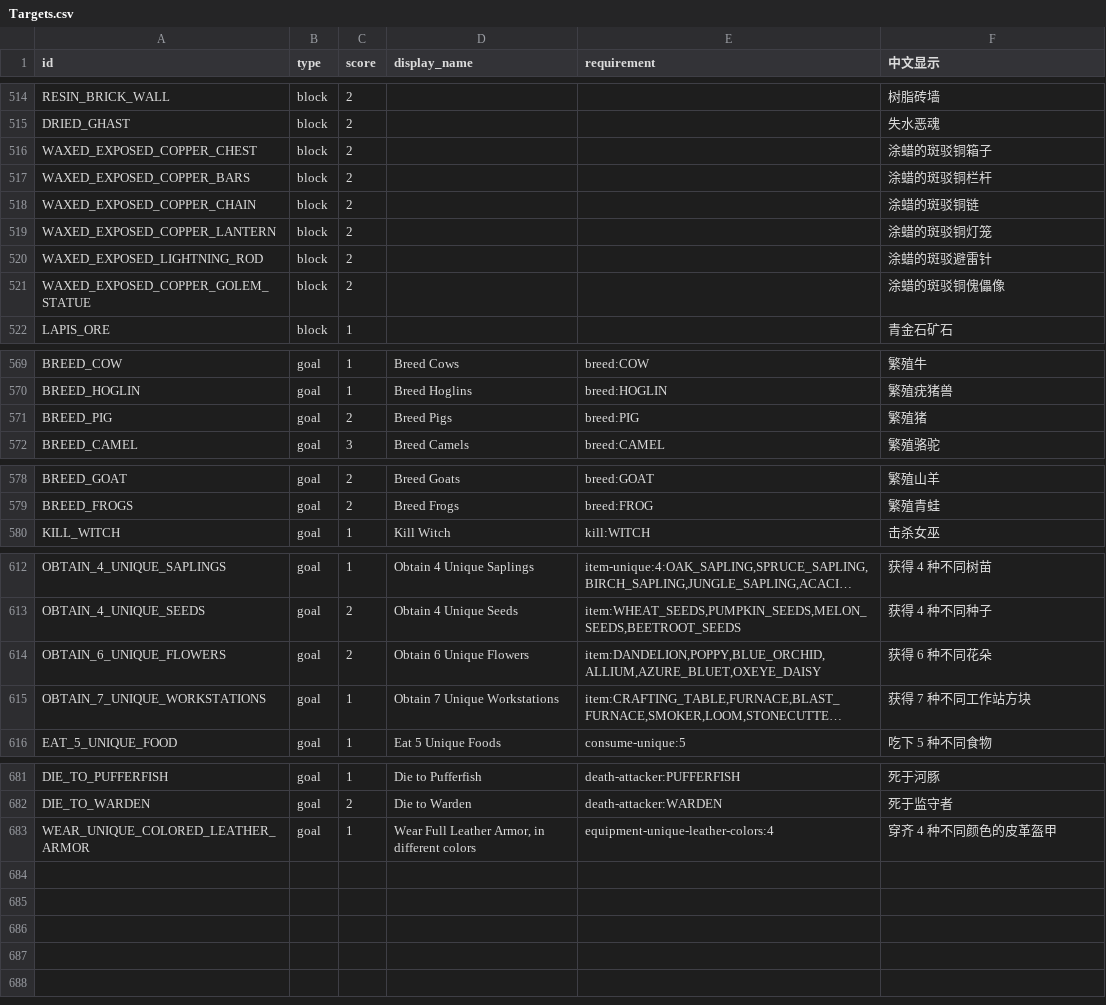
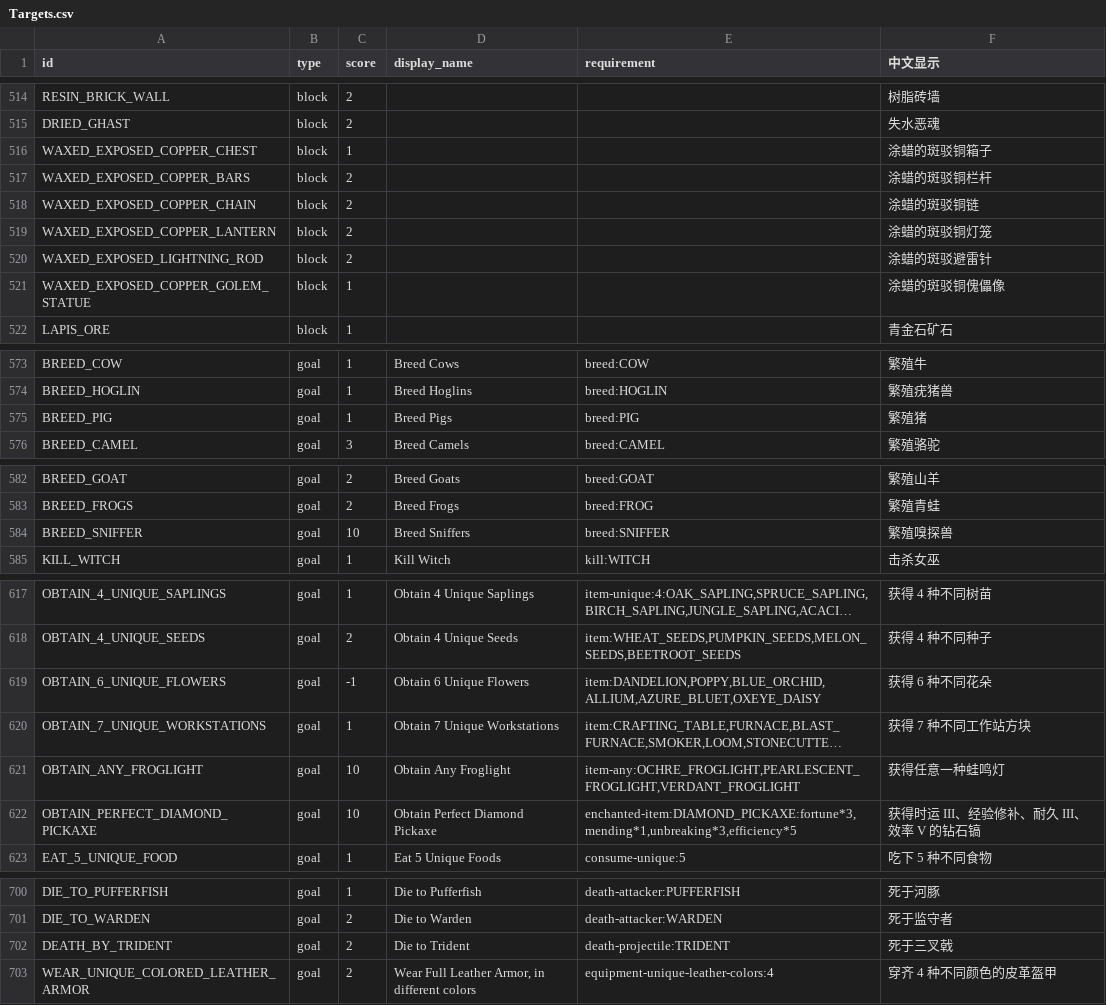
Before and after one commit to DarkPaper2022/BlockRacing, a CSV file: src/main/resources/Targets.csv, drawn as a sheet; only a part is shown, gaps mark what is left out; long unchanged cells end in …; addresses are those after the commit; the diff covers the shown part only; the diff names each change by its address in the sheet, - before the commit and + after, or states it on an @@ line.

Commit message:
Add configurable easy target cap and draftout goals

```diff
--- a/src/main/resources/Targets.csv
+++ b/src/main/resources/Targets.csv
-C516 (score): 2
+C516 (score): 1
-C521 (score): 2
+C521 (score): 1
-C575 (score): 2
+C575 (score): 1
+row 584: BREED_SNIFFER | goal | 10 | Breed Sniffers | breed:SNIFFER | 繁殖嗅探兽
-C619 (score): 2
+C619 (score): -1
+row 621: OBTAIN_ANY_FROGLIGHT | goal | 10 | Obtain Any Froglight | item-any:OCHRE_FROGLIGHT,PEARLESCENT_FROGLIGHT,VERDANT_FROGLIGHT | 获得任意一种蛙鸣灯
+row 622: OBTAIN_PERFECT_DIAMOND_PICKAXE | goal | 10 | Obtain Perfect Diamond Pickaxe | enchanted-item:DIAMOND_PICKAXE:fortune*3,mending*1,unbreaking*3,efficiency*5 | 获得时运 III、经验修补、耐久 III、效率 V 的钻石镐
+row 702: DEATH_BY_TRIDENT | goal | 2 | Die to Trident | death-projectile:TRIDENT | 死于三叉戟
-C703 (score): 1
+C703 (score): 2
```
Also changed, not shown: 16 added rows and 4 edited cells elsewhere in this file, 7 other files.
